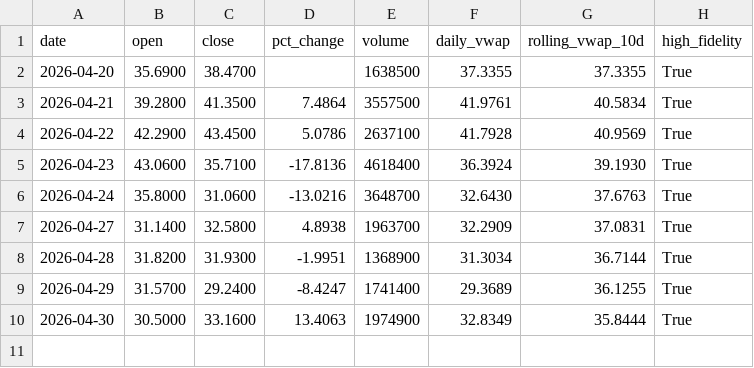
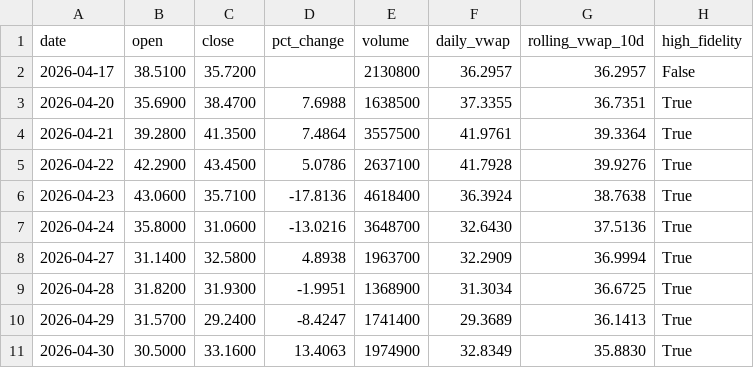
Before and after one commit to kensielecki/yss-trading-dashboard, a TSV file: output/260501_daily_summary.tsv, drawn as a sheet.

```diff
--- a/output/260501_daily_summary.tsv
+++ b/output/260501_daily_summary.tsv
@@ -1,10 +1,11 @@
 date	open	close	pct_change	volume	daily_vwap	rolling_vwap_10d	high_fidelity
-2026-04-20	35.6900	38.4700		1638500	37.3355	37.3355	True
-2026-04-21	39.2800	41.3500	7.4864	3557500	41.9761	40.5834	True
-2026-04-22	42.2900	43.4500	5.0786	2637100	41.7928	40.9569	True
-2026-04-23	43.0600	35.7100	-17.8136	4618400	36.3924	39.1930	True
-2026-04-24	35.8000	31.0600	-13.0216	3648700	32.6430	37.6763	True
-2026-04-27	31.1400	32.5800	4.8938	1963700	32.2909	37.0831	True
-2026-04-28	31.8200	31.9300	-1.9951	1368900	31.3034	36.7144	True
-2026-04-29	31.5700	29.2400	-8.4247	1741400	29.3689	36.1255	True
-2026-04-30	30.5000	33.1600	13.4063	1974900	32.8349	35.8444	True
+2026-04-17	38.5100	35.7200		2130800	36.2957	36.2957	False
+2026-04-20	35.6900	38.4700	7.6988	1638500	37.3355	36.7351	True
+2026-04-21	39.2800	41.3500	7.4864	3557500	41.9761	39.3364	True
+2026-04-22	42.2900	43.4500	5.0786	2637100	41.7928	39.9276	True
+2026-04-23	43.0600	35.7100	-17.8136	4618400	36.3924	38.7638	True
+2026-04-24	35.8000	31.0600	-13.0216	3648700	32.6430	37.5136	True
+2026-04-27	31.1400	32.5800	4.8938	1963700	32.2909	36.9994	True
+2026-04-28	31.8200	31.9300	-1.9951	1368900	31.3034	36.6725	True
+2026-04-29	31.5700	29.2400	-8.4247	1741400	29.3689	36.1413	True
+2026-04-30	30.5000	33.1600	13.4063	1974900	32.8349	35.8830	True
```
Also changed, not shown: output/260501_minute_bars.tsv, output/260501_running_vwap.tsv, 5 other files.
